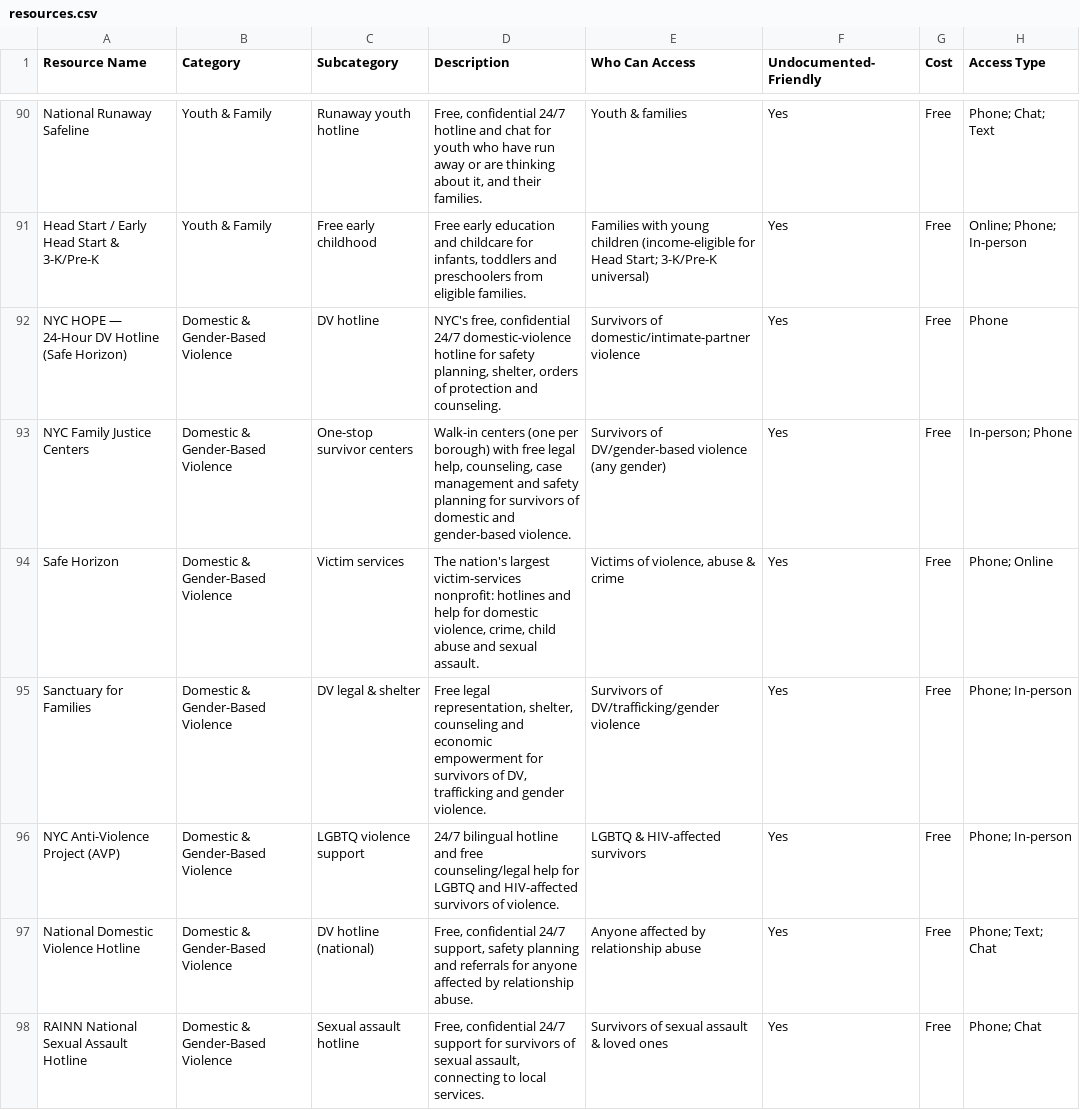
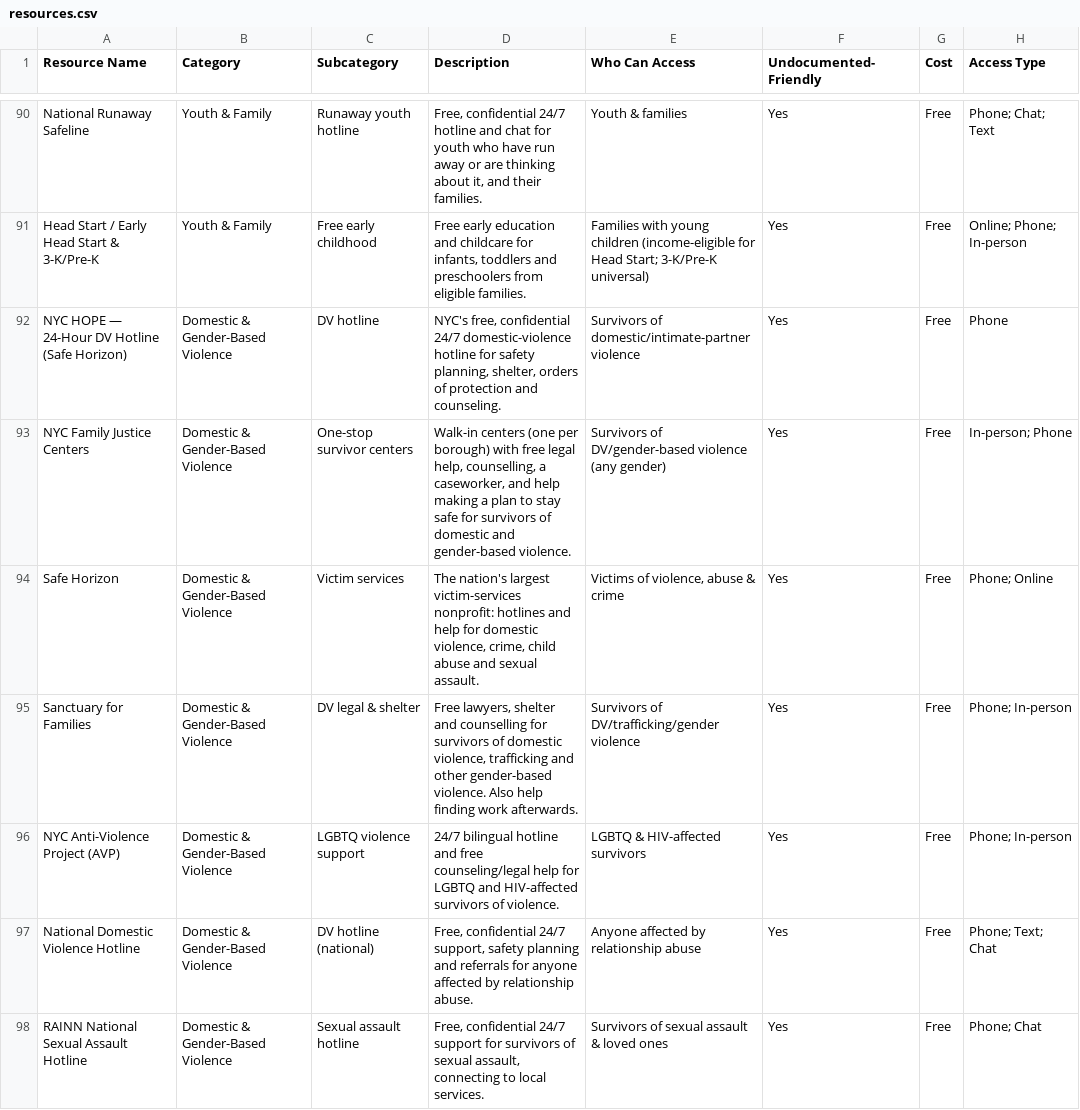
Before and after one commit to mpeng199/waypoint-site, a CSV file: data/resources.csv, drawn as a sheet; only a part is shown, gaps mark what is left out; the diff covers the shown part only; the diff names each change by its address in the sheet, - before the commit and + after, or states it on an @@ line.

Commit message:
Say the agency words in ordinary English
'Sliding scale' means nothing to somebody who has not been told what it
means, and it appeared on twelve rows. So did 'case management', 'arrears',
'federally qualified' and 'warm handoff' — all of them words the agencies use
about people rather than words people use about themselves.

Each now ships as what it actually means: a price based on what you earn, a
caseworker who stays with you, rent you have fallen behind on, a community
health centre. Twenty-two of the hardest descriptions were rewritten as short
sentences rather than one thirty-word list, and check.py fails if any of the
jargon comes back — in the Description or the Notes, which are prose somebody
reads. The Subcategory and the Tags keep them, because one is internal filing
and the other is search vocabulary, and neither is read.

```diff
--- a/data/resources.csv
+++ b/data/resources.csv
-D93 (Description): …legal help, counseling, case management and safety planning for survivors…
+D93 (Description): …legal help, counselling, a caseworker, and help making a plan to stay safe for survivors…
-D95 (Description): Free legal representation, shelter, counseling and economic empowerment for survivors of DV, trafficking and gender violence.
+D95 (Description): Free lawyers, shelter and counselling for survivors of domestic violence, trafficking and other gender-based violence. Also help finding work afterwards.
```
Also changed, not shown: 51 edited cells elsewhere in this file, 17 other files.
